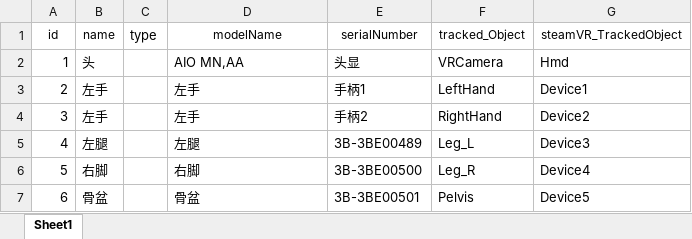
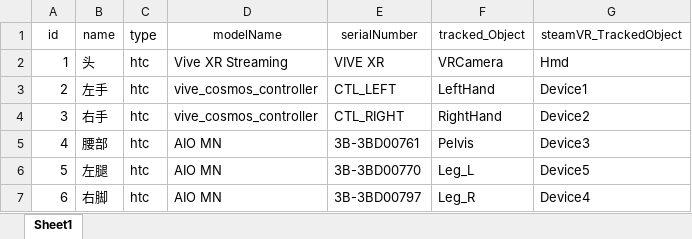
Before and after one commit to qiangjunfu/SteamVR__IK, an Excel workbook: Assets/StreamingAssets/Excels/VRDeviceData.xlsx, sheet Sheet1, drawn as a sheet; values as stored, in another font and other column widths than the file's, no borders; the diff names each change by its address in the sheet, - before the commit and + after, or states it on an @@ line.

```diff
--- a/Assets/StreamingAssets/Excels/VRDeviceData.xlsx (sheet Sheet1)
+++ b/Assets/StreamingAssets/Excels/VRDeviceData.xlsx (sheet Sheet1)
-C2:C7 (type): (empty)
+C2:C7 (type): htc
-D2 (modelName): AIO MN,AA
+D2 (modelName): Vive XR Streaming
-E2 (serialNumber): 头显
+E2 (serialNumber): VIVE XR
-D3:D4 (modelName): 左手
+D3:D4 (modelName): vive_cosmos_controller
-E3 (serialNumber): 手柄1
+E3 (serialNumber): CTL_LEFT
-B4 (name): 左手
+B4 (name): 右手
-E4 (serialNumber): 手柄2
+E4 (serialNumber): CTL_RIGHT
-B5 (name): 左腿
+B5 (name): 腰部
-D5 (modelName): 左腿
+D5 (modelName): AIO MN
-E5 (serialNumber): 3B-3BE00489
+E5 (serialNumber): 3B-3BD00761
-F5 (tracked_Object): Leg_L
+F5 (tracked_Object): Pelvis
-B6 (name): 右脚
+B6 (name): 左腿
-D6 (modelName): 右脚
+D6 (modelName): AIO MN
-E6 (serialNumber): 3B-3BE00500
+E6 (serialNumber): 3B-3BD00770
-F6 (tracked_Object): Leg_R
+F6 (tracked_Object): Leg_L
-G6 (steamVR_TrackedObject): Device4
+G6 (steamVR_TrackedObject): Device5
-B7 (name): 骨盆
+B7 (name): 右脚
-D7 (modelName): 骨盆
+D7 (modelName): AIO MN
-E7 (serialNumber): 3B-3BE00501
+E7 (serialNumber): 3B-3BD00797
-F7 (tracked_Object): Pelvis
+F7 (tracked_Object): Leg_R
-G7 (steamVR_TrackedObject): Device5
+G7 (steamVR_TrackedObject): Device4
```
Also changed, not shown: Assets/StreamingAssets/Excels/PlayerData.xlsx, 6 other files.
